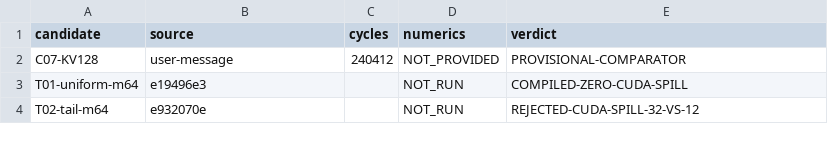
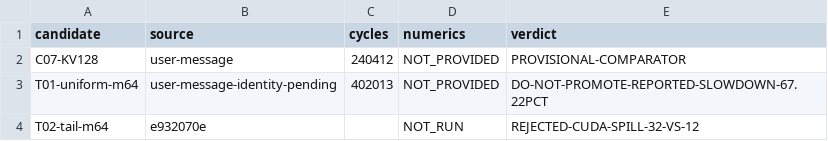
Before and after one commit to DrXuQian/flash-attention-for-sail, a CSV file: dev/ppu17/experiments/tail-qsplit/benchmark.csv, drawn as a sheet.

Commit message:
Record user-reported Q64 slowdown; withhold candidate promotion

```diff
--- a/dev/ppu17/experiments/tail-qsplit/benchmark.csv
+++ b/dev/ppu17/experiments/tail-qsplit/benchmark.csv
@@ -2,3 +2,3 @@ candidate,source,cycles,numerics,verdict
 C07-KV128,user-message,240412,NOT_PROVIDED,PROVISIONAL-COMPARATOR
-T01-uniform-m64,e19496e3,,NOT_RUN,COMPILED-ZERO-CUDA-SPILL
+T01-uniform-m64,user-message-identity-pending,402013,NOT_PROVIDED,DO-NOT-PROMOTE-REPORTED-SLOWDOWN-67.22PCT
 T02-tail-m64,e932070e,,NOT_RUN,REJECTED-CUDA-SPILL-32-VS-12
```
Also changed, not shown: 4 other files.
